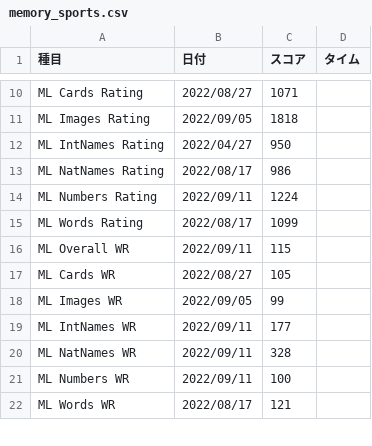
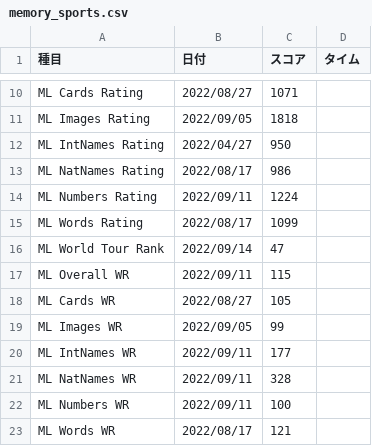
Before and after one commit to sakabar/PB_history, a CSV file: results/memory_sports.csv, drawn as a sheet; only a part is shown, gaps mark what is left out.

Commit message:
ML World Tour Rank 47

```diff
--- a/results/memory_sports.csv
+++ b/results/memory_sports.csv
@@ -15,2 +15,3 @@ ML Numbers Rating,2022/09/11,1224,
 ML Words Rating,2022/08/17,1099,
+ML World Tour Rank,2022/09/14,47,
 ML Overall WR,2022/09/11,115,
```
